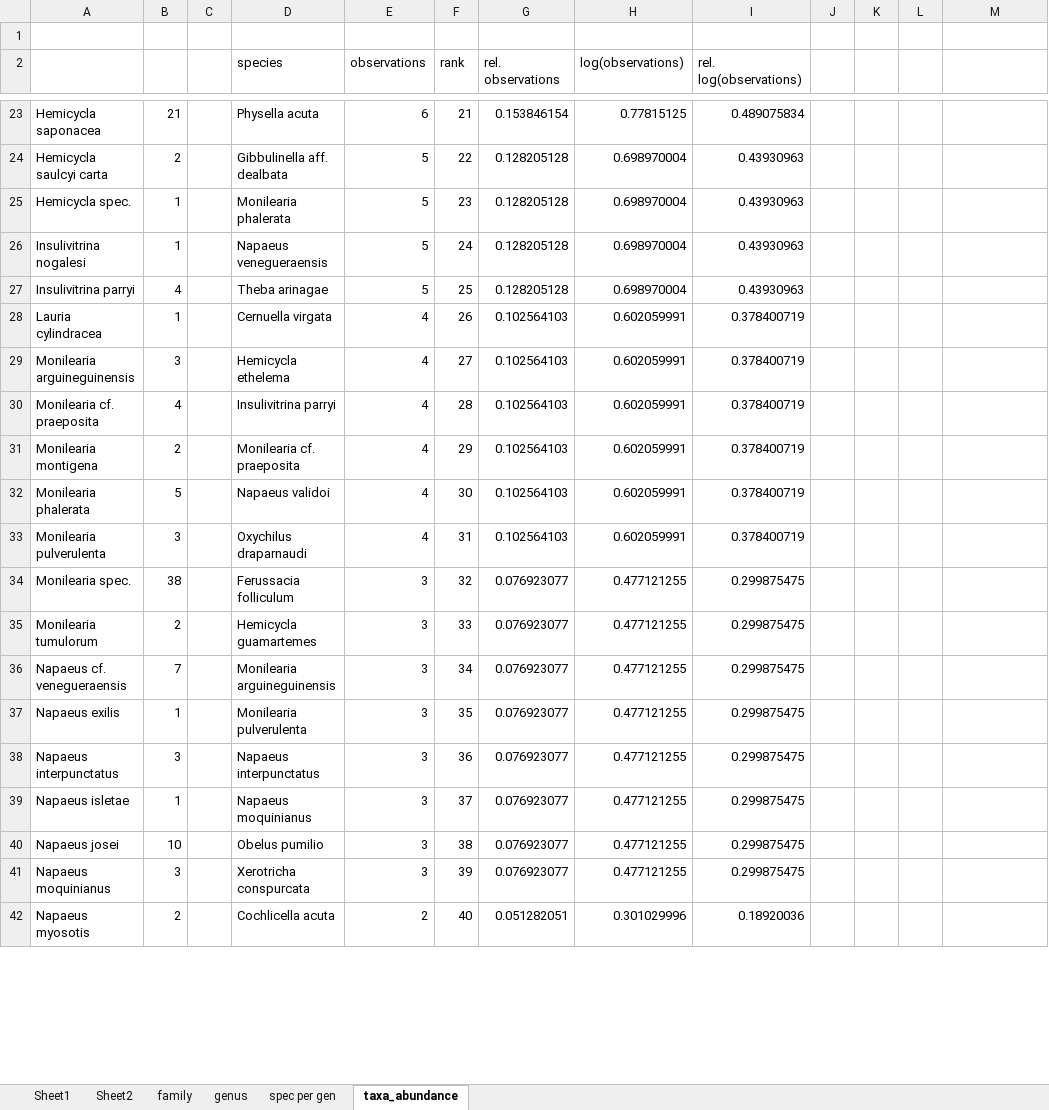
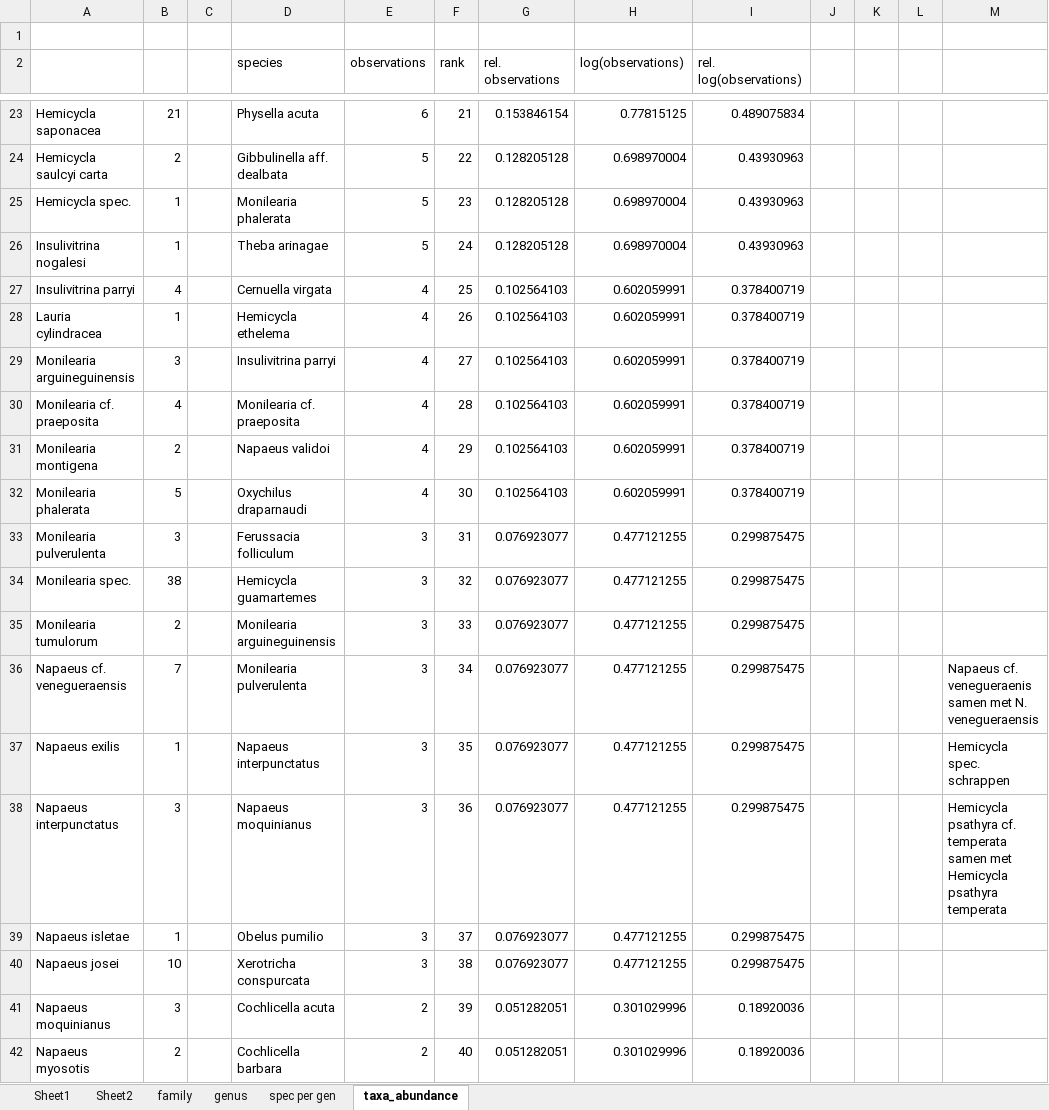
Before and after one commit to BelgianBiodiversityPlatform/landsnails-occurrences, an Excel workbook: data/raw/GranCanaria_ES_TOTAL_v1.xlsx, sheet taxa_abundance, drawn as a sheet; only a part is shown, gaps mark what is left out; values as stored, in another font and other column widths than the file's, no borders; charts and pictures not drawn; the diff covers the shown part only; the diff names each change by its address in the sheet, - before the commit and + after, or states it on an @@ line.

Commit message:
species abundance curve final

```diff
--- a/data/raw/GranCanaria_ES_TOTAL_v1.xlsx (sheet taxa_abundance)
+++ b/data/raw/GranCanaria_ES_TOTAL_v1.xlsx (sheet taxa_abundance)
-D26 (species): Napaeus venegueraensis
+D26 (species): Theba arinagae
-D27 (species): Theba arinagae
+D27 (species): Cernuella virgata
-E27 (observations): 5
+E27 (observations): 4
-G27 (rel. observations): 0.128205128
+G27 (rel. observations): 0.102564103
-H27 (log(observations)): 0.698970004
+H27 (log(observations)): 0.602059991
-I27 (rel. log(observations)): 0.43930963
+I27 (rel. log(observations)): 0.378400719
-D28 (species): Cernuella virgata
+D28 (species): Hemicycla ethelema
-D29 (species): Hemicycla ethelema
+D29 (species): Insulivitrina parryi
-D30 (species): Insulivitrina parryi
+D30 (species): Monilearia cf. praeposita
-D31 (species): Monilearia cf. praeposita
+D31 (species): Napaeus validoi
-D32 (species): Napaeus validoi
+D32 (species): Oxychilus draparnaudi
-D33 (species): Oxychilus draparnaudi
+D33 (species): Ferussacia folliculum
-E33 (observations): 4
+E33 (observations): 3
-G33 (rel. observations): 0.102564103
+G33 (rel. observations): 0.076923077
-H33 (log(observations)): 0.602059991
+H33 (log(observations)): 0.477121255
-I33 (rel. log(observations)): 0.378400719
+I33 (rel. log(observations)): 0.299875475
-D34 (species): Ferussacia folliculum
+D34 (species): Hemicycla guamartemes
-D35 (species): Hemicycla guamartemes
+D35 (species): Monilearia arguineguinensis
-D36 (species): Monilearia arguineguinensis
+D36 (species): Monilearia pulverulenta
-M36: (empty)
+M36: Napaeus cf. venegueraenis samen met N. venegueraensis
-D37 (species): Monilearia pulverulenta
+D37 (species): Napaeus interpunctatus
-M37: (empty)
+M37: Hemicycla spec. schrappen
-D38 (species): Napaeus interpunctatus
+D38 (species): Napaeus moquinianus
-M38: (empty)
+M38: Hemicycla psathyra cf. temperata samen met Hemicycla psathyra temperata
-D39 (species): Napaeus moquinianus
+D39 (species): Obelus pumilio
-D40 (species): Obelus pumilio
+D40 (species): Xerotricha conspurcata
-D41 (species): Xerotricha conspurcata
+D41 (species): Cochlicella acuta
-E41 (observations): 3
+E41 (observations): 2
-G41 (rel. observations): 0.076923077
+G41 (rel. observations): 0.051282051
-H41 (log(observations)): 0.477121255
+H41 (log(observations)): 0.301029996
-I41 (rel. log(observations)): 0.299875475
+I41 (rel. log(observations)): 0.18920036
-D42 (species): Cochlicella acuta
+D42 (species): Cochlicella barbara
```
Also changed, not shown: 68 edited cells elsewhere in this sheet, charts or pictures.
